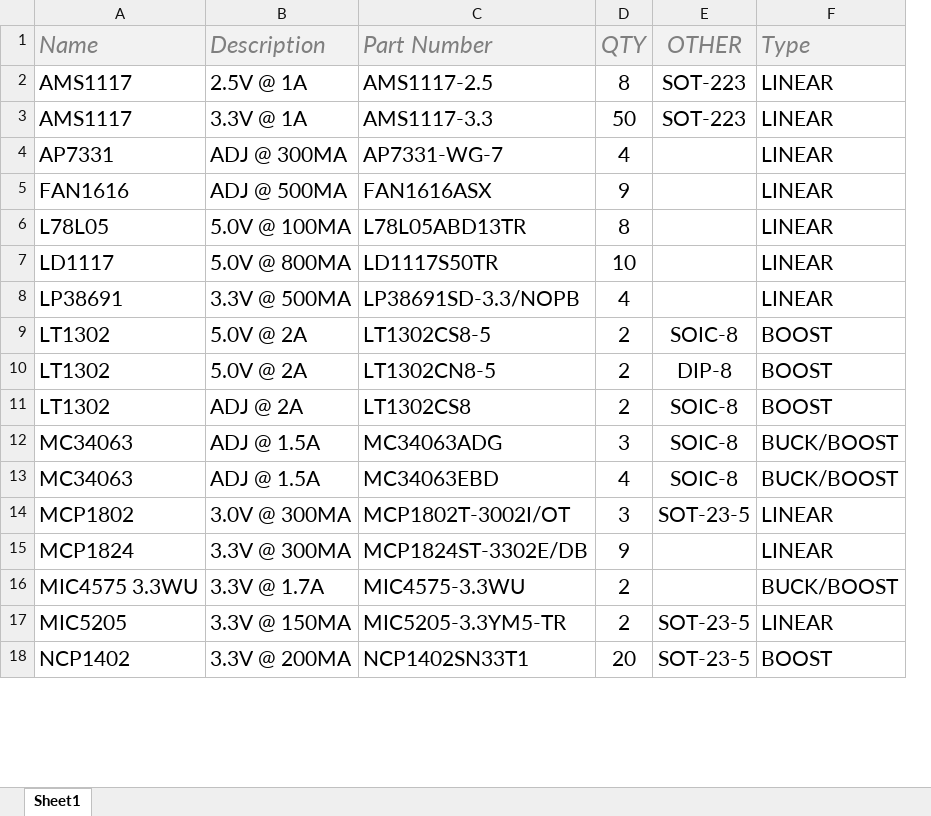
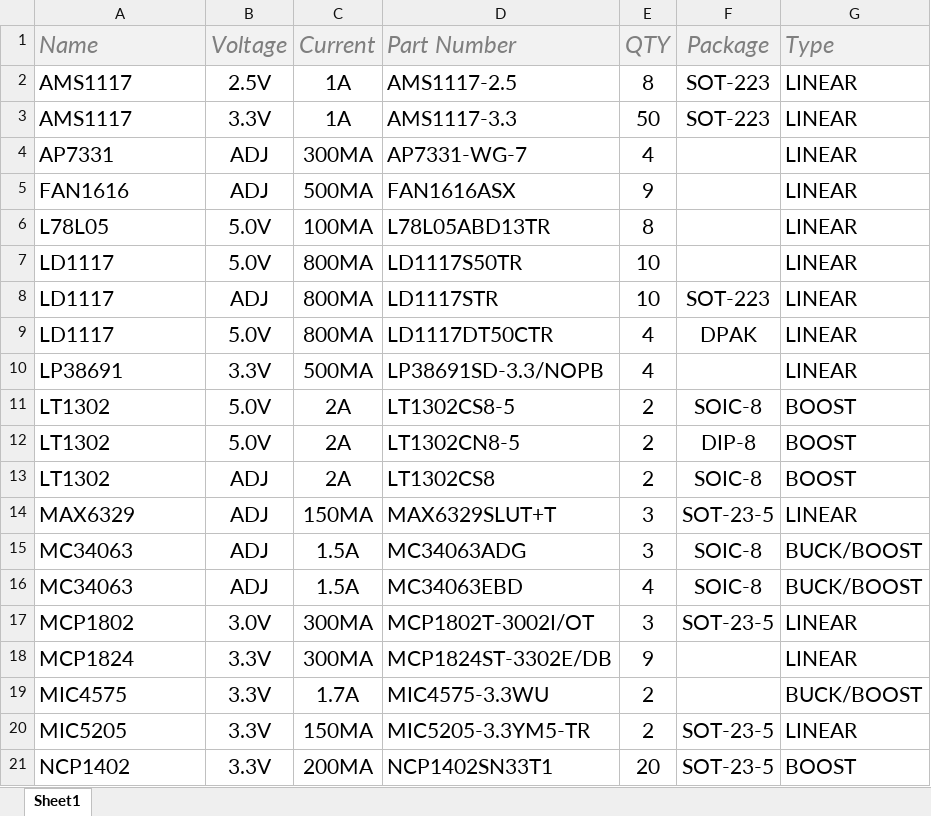
Before and after one commit to AtomSoftTech/AtomParts, an Excel workbook: VREG.xlsx, sheet Sheet1, drawn as a sheet; only a part is shown; values as stored, in another font and other column widths than the file's, no borders; table styles not drawn; removed rows and columns are numbered as before the commit, all else as after; the diff covers the shown part only; the diff names each change by its address in the sheet, - before the commit and + after, or states it on an @@ line.

```diff
--- a/VREG.xlsx (sheet Sheet1)
+++ b/VREG.xlsx (sheet Sheet1)
-column B (Description), rows 2-18: 2.5V @ 1A | 3.3V @ 1A | ADJ @ 300MA | ADJ @ 500MA | 5.0V @ 100MA | 5.0V @ 800MA | 3.3V @ 500MA | 5.0V @ 2A | 5.0V @ 2A | ADJ @ 2A | ADJ @ 1.5A | ADJ @ 1.5A | 3.0V @ 300MA | 3.3V @ 300MA | 3.3V @ 1.7A | 3.3V @ 150MA | 3.3V @ 200MA
+column B (Voltage), rows 2-7: 2.5V | 3.3V | ADJ | ADJ | 5.0V | 5.0V; rows 10-13: 3.3V | 5.0V | 5.0V | ADJ; rows 15-21: ADJ | ADJ | 3.0V | 3.3V | 3.3V | 3.3V | 3.3V
+column C (Current), rows 2-7: 1A | 1A | 300MA | 500MA | 100MA | 800MA; rows 10-13: 500MA | 2A | 2A | 2A; rows 15-21: 1.5A | 1.5A | 300MA | 300MA | 1.7A | 150MA | 200MA
-F1: OTHER
+F1: Package
+row 8: LD1117 | ADJ | 800MA | LD1117STR | 10 | SOT-223 | LINEAR
+row 9: LD1117 | 5.0V | 800MA | LD1117DT50CTR | 4 | DPAK | LINEAR
+row 14: MAX6329 | ADJ | 150MA | MAX6329SLUT+T | 3 | SOT-23-5 | LINEAR
-A19 (Name): MIC4575 3.3WU
+A19 (Name): MIC4575
```
Also changed, not shown: 15 added rows and 2 edited cells elsewhere in this sheet.
